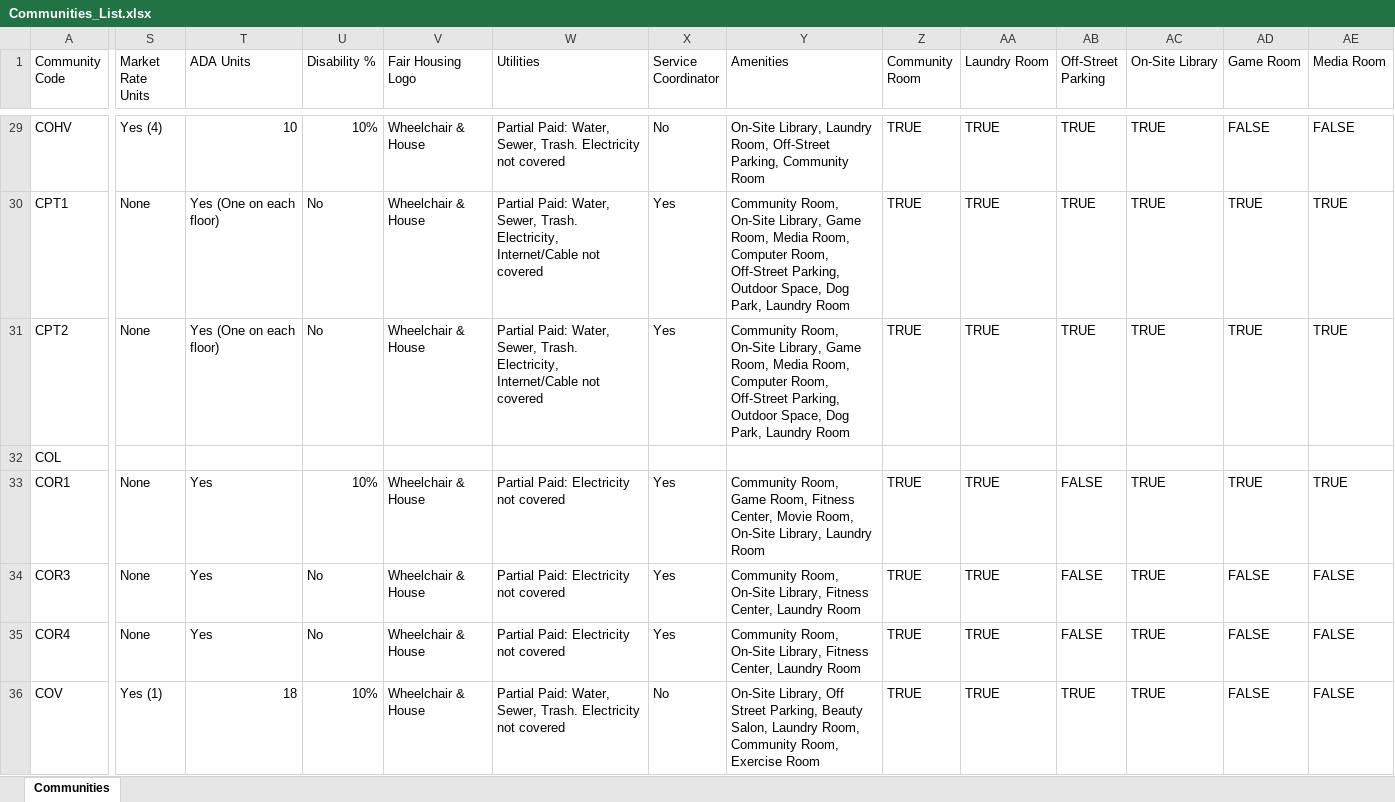
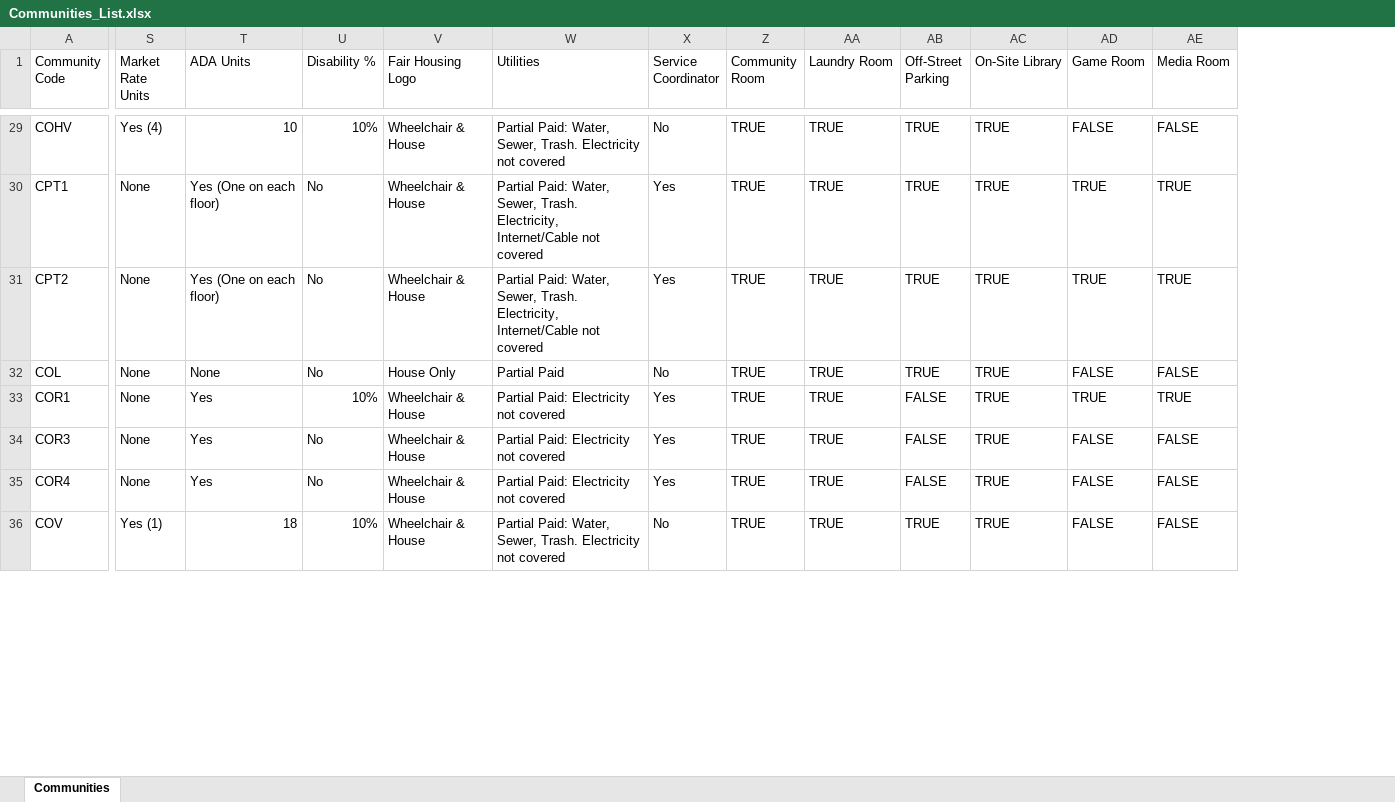
Before and after one commit to JBennettTimmerman/Community-Directory, an Excel workbook: data/Communities_List.xlsx, sheet Communities, drawn as a sheet; only a part is shown, gaps mark what is left out; values as stored, in another font and other column widths than the file's, no cell formats; the diff covers the shown part only; the diff names each change by its address in the sheet, - before the commit and + after, or states it on an @@ line.

```diff
--- a/data/Communities_List.xlsx (sheet Communities)
+++ b/data/Communities_List.xlsx (sheet Communities)
@@ column Y (Amenities) hidden, rows 29-36: On-Site Library, Laundry Room, Off-Street Parking, Community Room | Community Room, On-Site Library, Game Room, Media Room, Computer Room, Off-Street Parking, Outdoor Space, Dog Park, Laundry Room | Community Room, On-Site Library, Game Room, Media Room, Computer Room, Off-Street Parking, Outdoor Space, Dog Park, Laundry Room |  | Community Room, Game Room, Fitness Center, Movie Room, On-Site Library, Laundry Room | Community Room, On-Site Library, Fitness Center, Laundry Room | Community Room, On-Site Library, Fitness Center, Laundry Room | On-Site Library, Off Street Parking, Beauty Salon, Laundry Room, Community Room, Exercise Room @@
-S32 (Market Rate Units): (empty)
+S32 (Market Rate Units): None
-T32 (ADA Units): (empty)
+T32 (ADA Units): None
-U32 (Disability %): (empty)
+U32 (Disability %): No
-V32 (Fair Housing Logo): (empty)
+V32 (Fair Housing Logo): House Only
-W32 (Utilities): (empty)
+W32 (Utilities): Partial Paid
-X32 (Service Coordinator): (empty)
+X32 (Service Coordinator): No
-Z32 (Community Room): (empty)
+Z32 (Community Room): TRUE
-AA32 (Laundry Room): (empty)
+AA32 (Laundry Room): TRUE
-AB32 (Off-Street Parking): (empty)
+AB32 (Off-Street Parking): TRUE
-AC32 (On-Site Library): (empty)
+AC32 (On-Site Library): TRUE
-AD32 (Game Room): (empty)
+AD32 (Game Room): FALSE
-AE32 (Media Room): (empty)
+AE32 (Media Room): FALSE
```
Also changed, not shown: 91 edited cells elsewhere in this sheet, cell formats, 3 other files.
